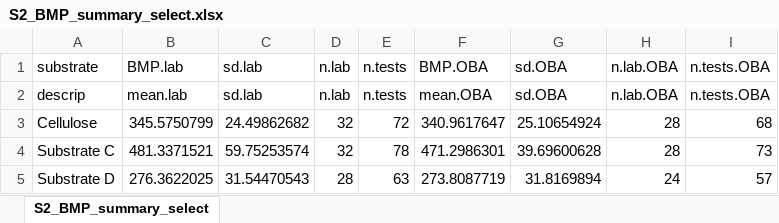
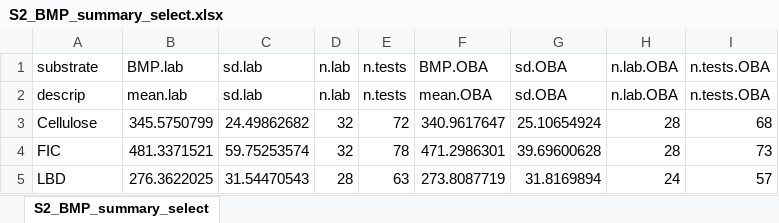
Before and after one commit to sashahafner/GD-BMP_paper_2019, an Excel workbook: experiments/IISBMP2/data/S2_BMP_summary_select.xlsx, sheet S2_BMP_summary_select, drawn as a sheet; values as stored, in another font and other column widths than the file's, no borders; the diff names each change by its address in the sheet, - before the commit and + after, or states it on an @@ line.

```diff
--- a/experiments/IISBMP2/data/S2_BMP_summary_select.xlsx (sheet S2_BMP_summary_select)
+++ b/experiments/IISBMP2/data/S2_BMP_summary_select.xlsx (sheet S2_BMP_summary_select)
-A4: Substrate C
+A4: FIC
-A5: Substrate D
+A5: LBD
```
Also changed, not shown: experiments/IISBMP2/data/biogas_and_setup.xlsx, 6 other files.
